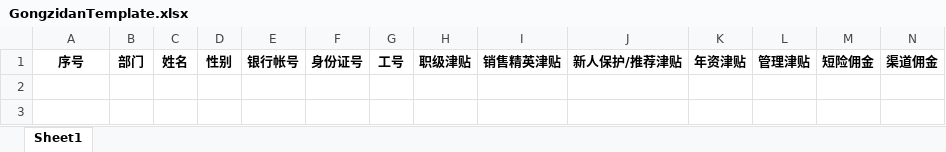
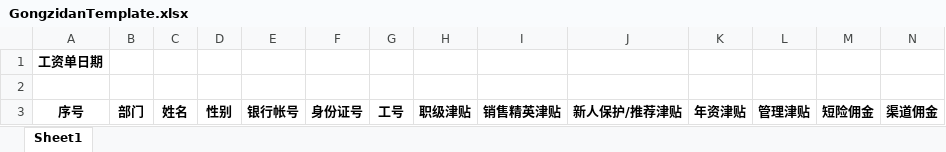
Before and after one commit to hanxirui/for_java, an Excel workbook: chinalife/src/main/webapp/template/GongzidanTemplate.xlsx, sheet Sheet1, drawn as a sheet; only a part is shown; values as stored, in another font and other column widths than the file's, no borders; rows hold the shown columns only; the diff names each change by its address in the sheet, - before the commit and + after, or states it on an @@ line.

```diff
--- a/chinalife/src/main/webapp/template/GongzidanTemplate.xlsx (sheet Sheet1)
+++ b/chinalife/src/main/webapp/template/GongzidanTemplate.xlsx (sheet Sheet1)
+row 1: 工资单日期
+row 2: (empty)
```
Also changed, not shown: 30 other files.
